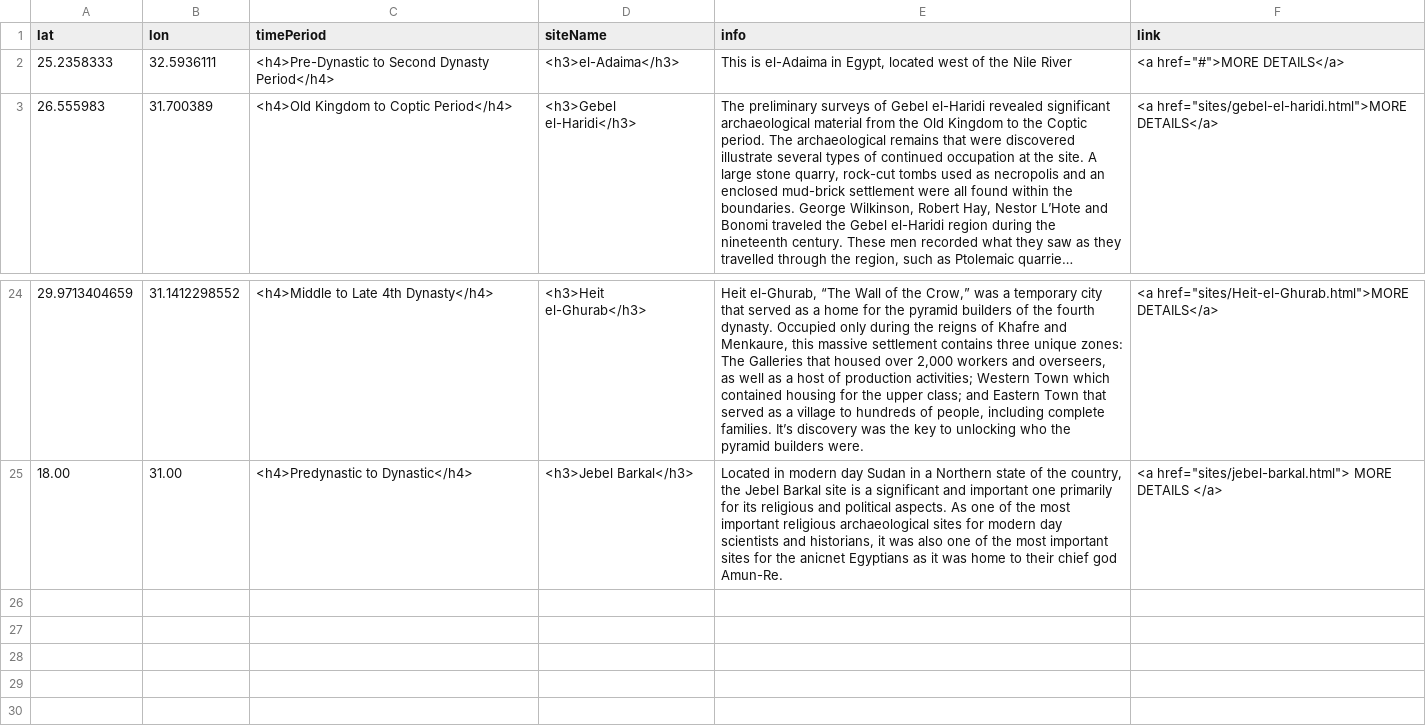
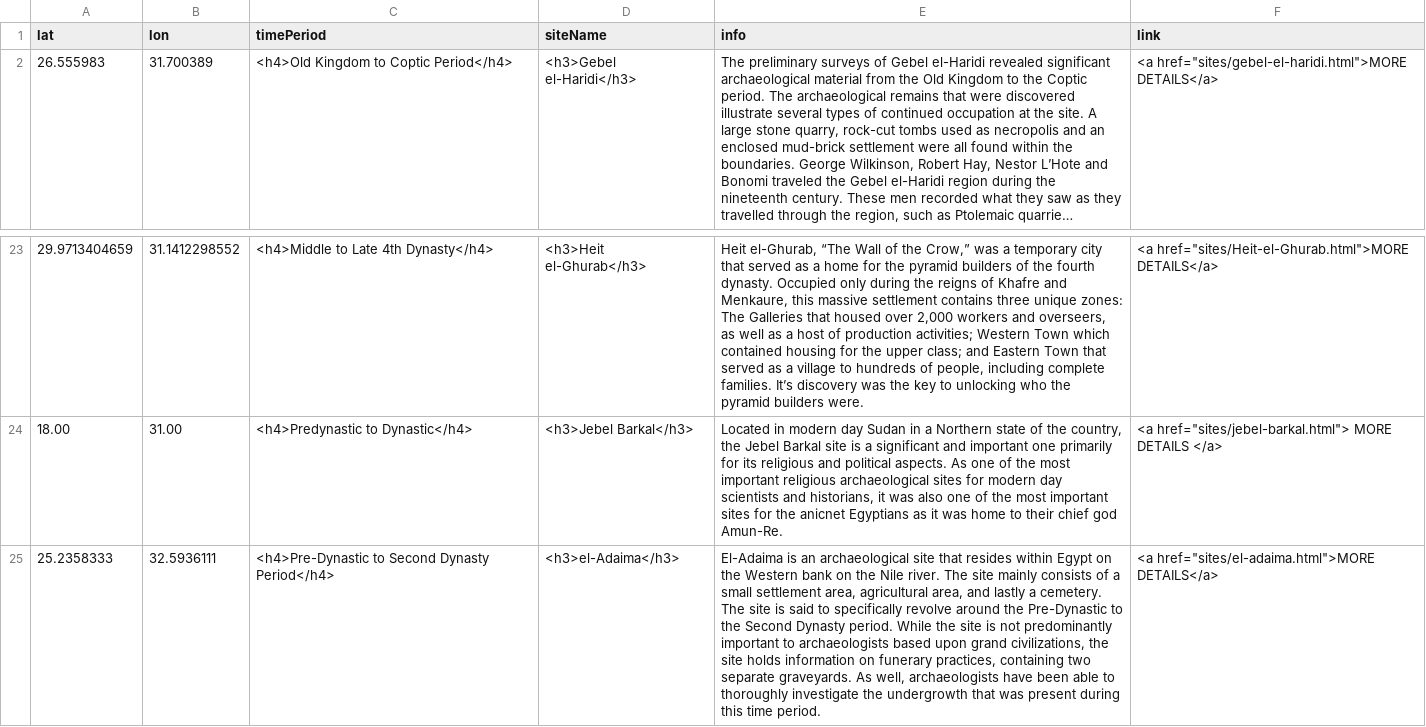
Before and after one commit to crepsar/daea, a CSV file: sites/aa-sites-popup.csv, drawn as a sheet; only a part is shown, gaps mark what is left out; long unchanged cells end in …; removed rows and columns are numbered as before the commit, all else as after; the diff names each change by its address in the sheet, - before the commit and + after, or states it on an @@ line.

Commit message:
Update aa-sites-popup.csv

```diff
--- a/sites/aa-sites-popup.csv
+++ b/sites/aa-sites-popup.csv
-row 2: 25.2358333 | 32.5936111 | <h4>Pre-Dynastic to Second Dynasty Period</h4> | <h3>el-Adaima</h3> | This is el-Adaima in Egypt, located west of the Nile River | <a href="#">MORE DETAILS</a>
+row 25: 25.2358333 | 32.5936111 | <h4>Pre-Dynastic to Second Dynasty Period</h4> | <h3>el-Adaima</h3> | El-Adaima is an archaeological site that resides within Egypt on the Western bank on the Nile river. The site mainly consists of a small settlement area, agricultural area, and lastly a cemetery. The site is said to specifically revolve around the Pre-Dynastic to the Second Dynasty period. While the site is not predominantly important to archaeologists based upon grand civilizations, the site holds information on funerary practices, containing two separate graveyards. As well, archaeologists have been able to thoroughly investigate the undergrowth that was present during this time period. | <a href="sites/el-adaima.html">MORE DETAILS</a>
```
